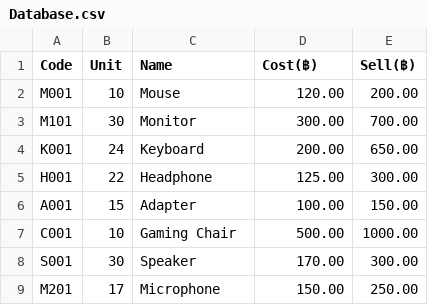
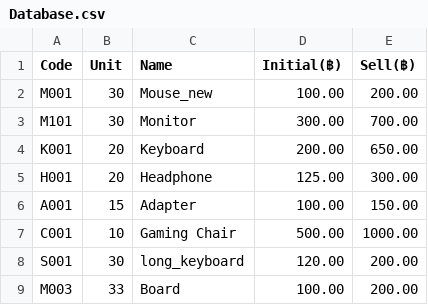
Before and after one commit to PunMung-66/CPE_100_warehouse, a CSV file: Database.csv, drawn as a sheet.

Commit message:
Add Some File Reference to Create Sell Function

```diff
--- a/Database.csv
+++ b/Database.csv
@@ -1,9 +1,9 @@
-Code,Unit,Name,Cost(฿),Sell(฿)
-M001,10,Mouse,120.00,200.00
+Code,Unit,Name,Initial(฿),Sell(฿)
+M001,30,Mouse_new,100.00,200.00
 M101,30,Monitor,300.00,700.00
-K001,24,Keyboard,200.00,650.00
-H001,22,Headphone,125.00,300.00
+K001,20,Keyboard,200.00,650.00
+H001,20,Headphone,125.00,300.00
 A001,15,Adapter,100.00,150.00
 C001,10,Gaming Chair,500.00,1000.00
-S001,30,Speaker,170.00,300.00
-M201,17,Microphone,150.00,250.00
+S001,30,long_keyboard,120.00,200.00
+M003,33,Board,100.00,200.00
```
Also changed, not shown: 5 other files.
